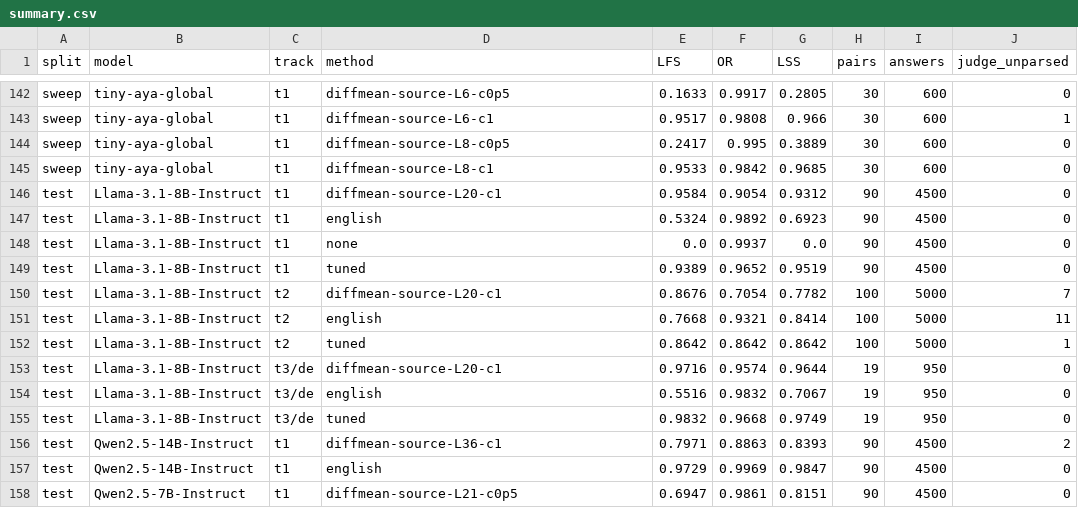
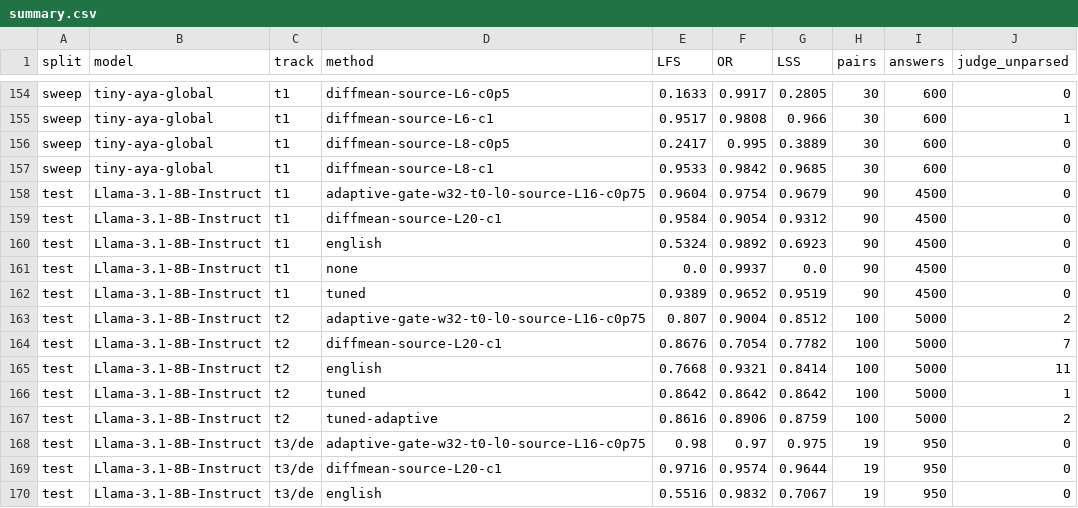
Before and after one commit to Monirules/Adaptive-Activation-Steering-for-Cross-Lingual-Response-Control-in-LLM, a CSV file: results/summary.csv, drawn as a sheet; only a part is shown, gaps mark what is left out; the shorter side is filled out with more unchanged rows; the diff covers the shown part only; the diff names each change by its address in the sheet, - before the commit and + after, or states it on an @@ line.

Commit message:
Adaptive and tuned-adaptive steering results for Llama

```diff
--- a/results/summary.csv
+++ b/results/summary.csv
+row 158: test | Llama-3.1-8B-Instruct | t1 | adaptive-gate-w32-t0-l0-source-L16-c0p75 | 0.9604 | 0.9754 | 0.9679 | 90 | 4500 | 0
+row 163: test | Llama-3.1-8B-Instruct | t2 | adaptive-gate-w32-t0-l0-source-L16-c0p75 | 0.807 | 0.9004 | 0.8512 | 100 | 5000 | 2
+row 167: test | Llama-3.1-8B-Instruct | t2 | tuned-adaptive | 0.8616 | 0.8906 | 0.8759 | 100 | 5000 | 2
+row 168: test | Llama-3.1-8B-Instruct | t3/de | adaptive-gate-w32-t0-l0-source-L16-c0p75 | 0.98 | 0.97 | 0.975 | 19 | 950 | 0
```
Also changed, not shown: 12 added rows elsewhere in this file, 23 other files.
